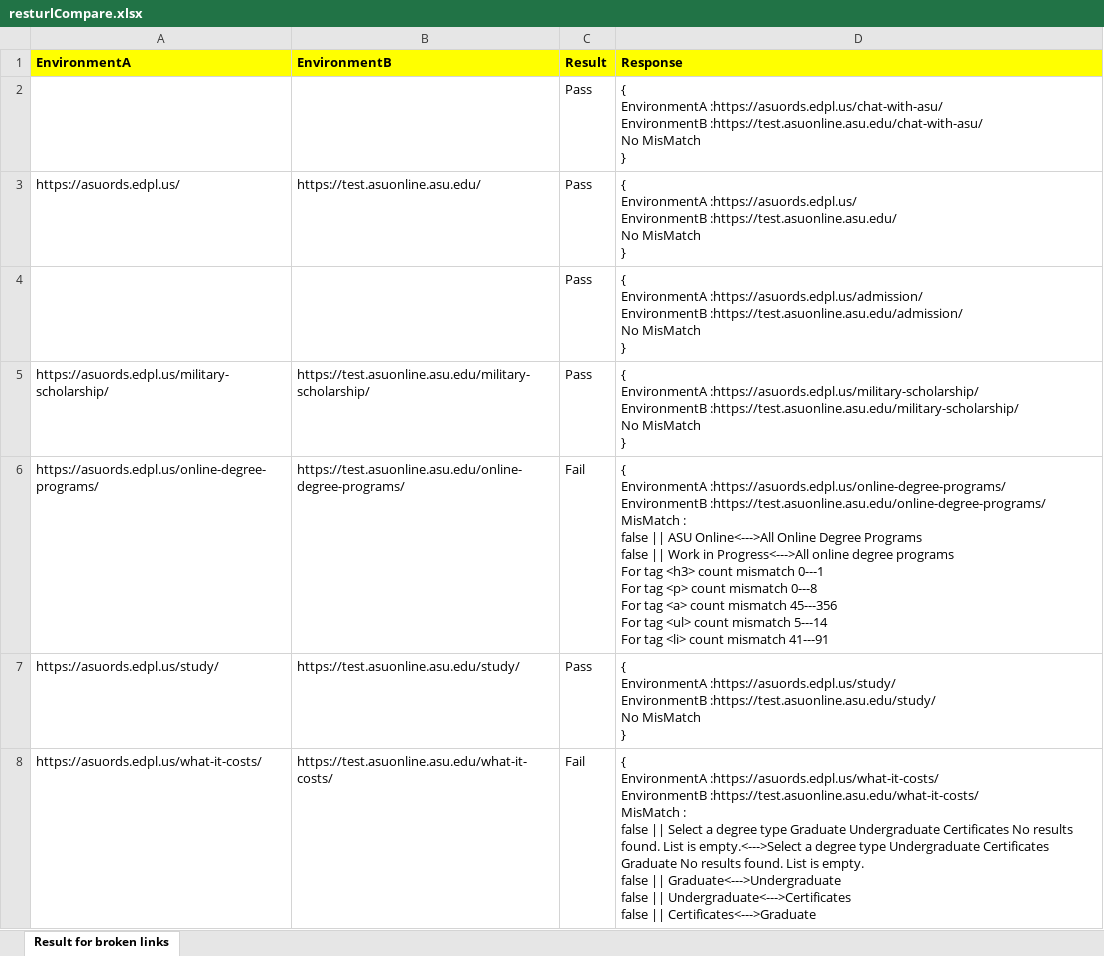
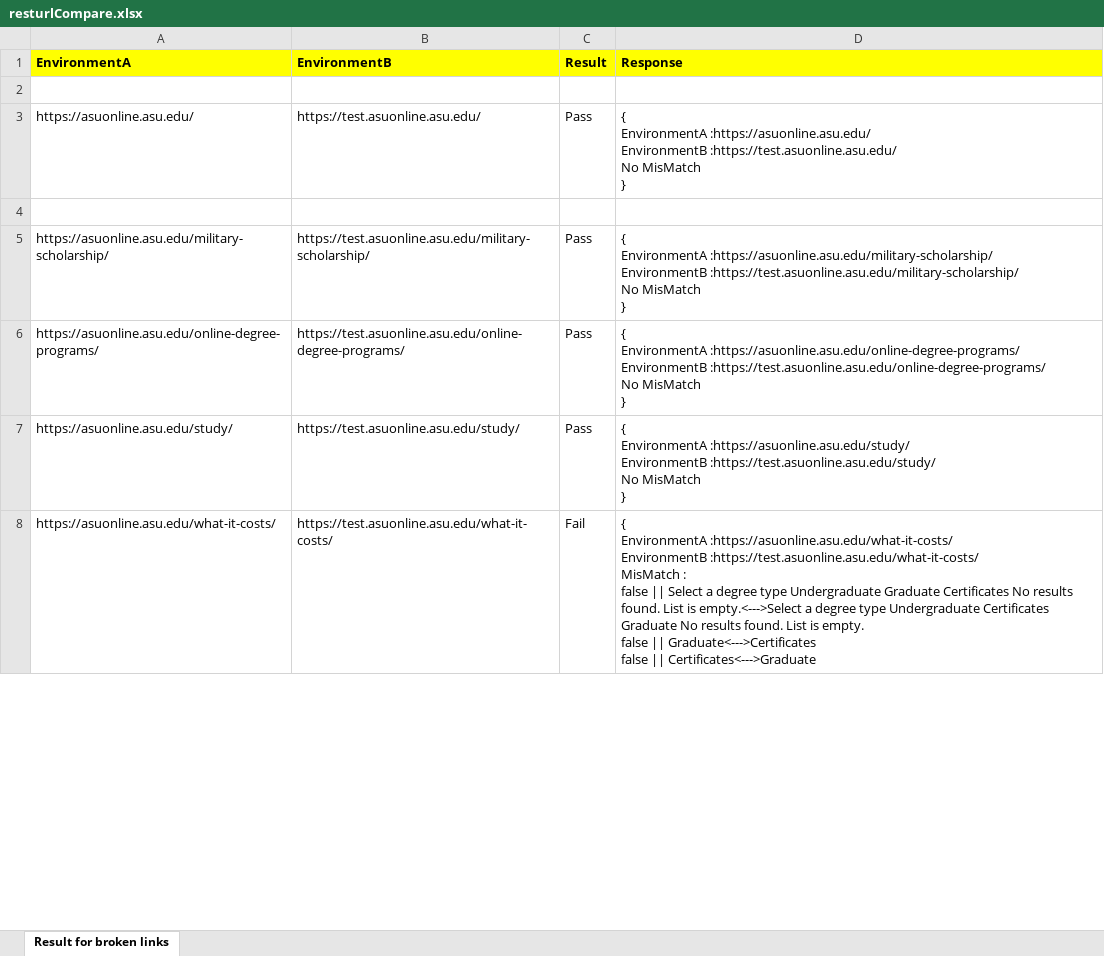
Before and after one commit to kartikmathpal/ContentChecker, an Excel workbook: src/main/java/com/kmathpal/rest/Model/resturlCompare.xlsx, sheet Result for broken links, drawn as a sheet; only a part is shown; values as stored, in another font and other column widths than the file's, no borders; ↵ is a line break in a cell; the diff covers the shown part only; the diff names each change by its address in the sheet, - before the commit and + after, or states it on an @@ line.

```diff
--- a/src/main/java/com/kmathpal/rest/Model/resturlCompare.xlsx (sheet Result for broken links)
+++ b/src/main/java/com/kmathpal/rest/Model/resturlCompare.xlsx (sheet Result for broken links)
-row 2:  |  | Pass | { ↵ EnvironmentA :https://asuords.edpl.us/chat-with-asu/ ↵ EnvironmentB :https://test.asuonline.asu.edu/chat-with-asu/ ↵ No MisMatch ↵ }
+row 2: (empty)
-A3 (EnvironmentA): https://asuords.edpl.us/
+A3 (EnvironmentA): https://asuonline.asu.edu/
-D3 (Response): { ↵ EnvironmentA :https://asuords.edpl.us/ ↵ EnvironmentB :https://test.asuonline.asu.edu/…
+D3 (Response): { ↵ EnvironmentA :https://asuonline.asu.edu/ ↵ EnvironmentB :https://test.asuonline.asu.edu/…
-row 4:  |  | Pass | { ↵ EnvironmentA :https://asuords.edpl.us/admission/ ↵ EnvironmentB :https://test.asuonline.asu.edu/admission/ ↵ No MisMatch ↵ }
+row 4: (empty)
-A5 (EnvironmentA): https://asuords.edpl.us/military-scholarship/
+A5 (EnvironmentA): https://asuonline.asu.edu/military-scholarship/
-D5 (Response): { ↵ EnvironmentA :https://asuords.edpl.us/military-scholarship/ ↵ EnvironmentB :https://test.asuonline.asu.edu/military-scholarship/…
+D5 (Response): { ↵ EnvironmentA :https://asuonline.asu.edu/military-scholarship/ ↵ EnvironmentB :https://test.asuonline.asu.edu/military-scholarship/…
-A6 (EnvironmentA): https://asuords.edpl.us/online-degree-programs/
+A6 (EnvironmentA): https://asuonline.asu.edu/online-degree-programs/
-C6 (Result): Fail
+C6 (Result): Pass
-D6 (Response): { ↵ EnvironmentA :https://asuords.edpl.us/online-degree-programs/ ↵ EnvironmentB :https://test.asuonline.asu.edu/online-degree-programs/ ↵ MisMatch : ↵ false || ASU Online<--->All Online Degree Programs ↵ false || Work in Progress<--->All online degree programs ↵ For tag <h3> count mismatch 0---1 ↵ For tag <p> count mismatch 0---8 ↵ For tag <a> count mismatch 45---356 ↵ For tag <ul> count mismatch 5---14 ↵ For tag <li> count mismatch 41---91
+D6 (Response): { ↵ EnvironmentA :https://asuonline.asu.edu/online-degree-programs/ ↵ EnvironmentB :https://test.asuonline.asu.edu/online-degree-programs/ ↵ No MisMatch ↵ }
-A7 (EnvironmentA): https://asuords.edpl.us/study/
+A7 (EnvironmentA): https://asuonline.asu.edu/study/
-D7 (Response): { ↵ EnvironmentA :https://asuords.edpl.us/study/ ↵ EnvironmentB :https://test.asuonline.asu.edu/study/…
+D7 (Response): { ↵ EnvironmentA :https://asuonline.asu.edu/study/ ↵ EnvironmentB :https://test.asuonline.asu.edu/study/…
-A8 (EnvironmentA): https://asuords.edpl.us/what-it-costs/
+A8 (EnvironmentA): https://asuonline.asu.edu/what-it-costs/
-D8 (Response): { ↵ EnvironmentA :https://asuords.edpl.us/what-it-costs/ ↵ EnvironmentB :https://test.asuonline.asu.edu/what-it-costs/ ↵ MisMatch : ↵ false || Select a degree type Graduate Undergraduate Certificates No results found. List is empty.<--->Select a degree type Undergraduate Certificates Graduate No results found. List is empty. ↵ false || Graduate<--->Undergraduate ↵ false || Undergraduate<--->Certificates ↵ false ||…
+D8 (Response): { ↵ EnvironmentA :https://asuonline.asu.edu/what-it-costs/ ↵ EnvironmentB :https://test.asuonline.asu.edu/what-it-costs/ ↵ MisMatch : ↵ false || Select a degree type Undergraduate Graduate Certificates No results found. List is empty.<--->Select a degree type Undergraduate Certificates Graduate No results found. List is empty. ↵ false || Graduate<--->Certificates ↵ false ||…
```
Also changed, not shown: 274 added rows and 2 edited cells elsewhere in this sheet, src/main/java/com/kmathpal/rest/Model/Template/template.xlsx, 1 other file.
